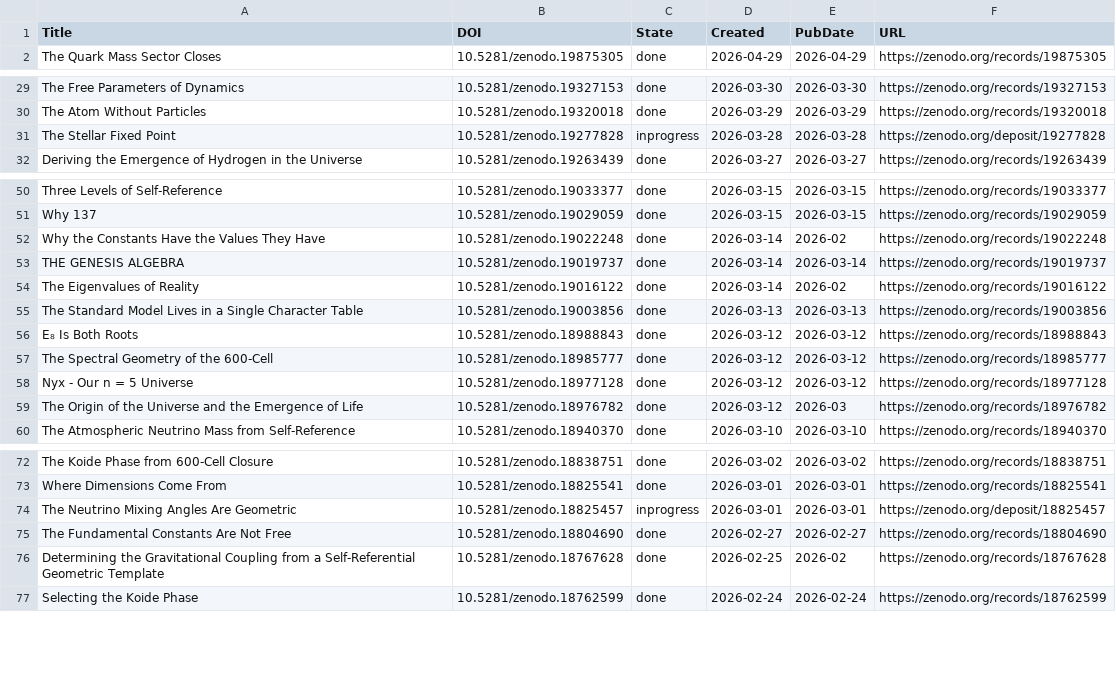
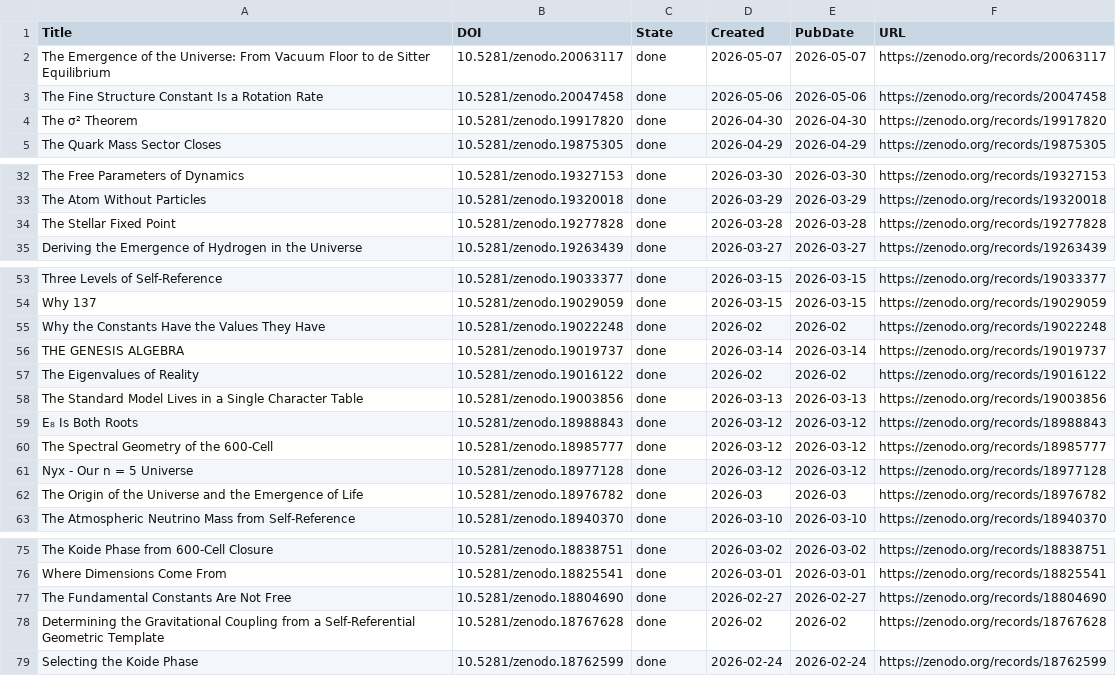
Before and after one commit to ErikMacx/pentagonphysics.com, a CSV file: zenodo_catalogue.csv, drawn as a sheet; only a part is shown, gaps mark what is left out; the diff covers the shown part only.

Commit message:
Add 3 new Zenodo papers, update catalogue to 108
- The σ² Theorem (Apr 30, zenodo.19917820)
- The Fine Structure Constant Is a Rotation Rate (May 6, zenodo.20047458)
- The Emergence of the Universe (May 7, zenodo.20063117)

New May 2026 section in index, April count 25→26,
paper count 105→108 site-wide, updated zenodo_catalogue.csv

```diff
--- a/zenodo_catalogue.csv
+++ b/zenodo_catalogue.csv
@@ -1,2 +1,5 @@
 Title,DOI,State,Created,PubDate,URL
+The Emergence of the Universe:  From Vacuum Floor to de Sitter Equilibrium,10.5281/zenodo.20063117,done,2026-05-07,2026-05-07,https://zenodo.org/records/20063117
+The Fine Structure Constant Is a Rotation Rate,10.5281/zenodo.20047458,done,2026-05-06,2026-05-06,https://zenodo.org/records/20047458
+The σ² Theorem,10.5281/zenodo.19917820,done,2026-04-30,2026-04-30,https://zenodo.org/records/19917820
 The Quark Mass Sector Closes,10.5281/zenodo.19875305,done,2026-04-29,2026-04-29,https://zenodo.org/records/19875305
@@ -30,3 +33,3 @@ The Free Parameters of Dynamics,10.5281/zenodo.19327153,done,2026-03-30,2026-03-
 The Atom Without Particles,10.5281/zenodo.19320018,done,2026-03-29,2026-03-29,https://zenodo.org/records/19320018
-The Stellar Fixed Point,10.5281/zenodo.19277828,inprogress,2026-03-28,2026-03-28,https://zenodo.org/deposit/19277828
+The Stellar Fixed Point,10.5281/zenodo.19277828,done,2026-03-28,2026-03-28,https://zenodo.org/records/19277828
 Deriving the Emergence of Hydrogen in the Universe,10.5281/zenodo.19263439,done,2026-03-27,2026-03-27,https://zenodo.org/records/19263439
@@ -51,5 +54,5 @@ Three Levels of Self-Reference,10.5281/zenodo.19033377,done,2026-03-15,2026-03-1
 Why 137,10.5281/zenodo.19029059,done,2026-03-15,2026-03-15,https://zenodo.org/records/19029059
-Why the Constants Have the Values They Have,10.5281/zenodo.19022248,done,2026-03-14,2026-02,https://zenodo.org/records/19022248
+Why the Constants Have the Values They Have,10.5281/zenodo.19022248,done,2026-02,2026-02,https://zenodo.org/records/19022248
 THE GENESIS ALGEBRA,10.5281/zenodo.19019737,done,2026-03-14,2026-03-14,https://zenodo.org/records/19019737
-The Eigenvalues of Reality,10.5281/zenodo.19016122,done,2026-03-14,2026-02,https://zenodo.org/records/19016122
+The Eigenvalues of Reality,10.5281/zenodo.19016122,done,2026-02,2026-02,https://zenodo.org/records/19016122
 The Standard Model Lives in a Single Character Table,10.5281/zenodo.19003856,done,2026-03-13,2026-03-13,https://zenodo.org/records/19003856
@@ -58,3 +61,3 @@ The Spectral Geometry of the 600-Cell,10.5281/zenodo.18985777,done,2026-03-12,20
 Nyx - Our n = 5 Universe,10.5281/zenodo.18977128,done,2026-03-12,2026-03-12,https://zenodo.org/records/18977128
-The Origin of the Universe and the Emergence of Life,10.5281/zenodo.18976782,done,2026-03-12,2026-03,https://zenodo.org/records/18976782
+The Origin of the Universe and the Emergence of Life,10.5281/zenodo.18976782,done,2026-03,2026-03,https://zenodo.org/records/18976782
 The Atmospheric Neutrino Mass from Self-Reference,10.5281/zenodo.18940370,done,2026-03-10,2026-03-10,https://zenodo.org/records/18940370
@@ -73,5 +76,4 @@ The Koide Phase from 600-Cell Closure,10.5281/zenodo.18838751,done,2026-03-02,20
 Where Dimensions Come From,10.5281/zenodo.18825541,done,2026-03-01,2026-03-01,https://zenodo.org/records/18825541
-The Neutrino Mixing Angles Are Geometric,10.5281/zenodo.18825457,inprogress,2026-03-01,2026-03-01,https://zenodo.org/deposit/18825457
 The Fundamental Constants Are Not Free,10.5281/zenodo.18804690,done,2026-02-27,2026-02-27,https://zenodo.org/records/18804690
-Determining the Gravitational Coupling from a Self-Referential Geometric Template,10.5281/zenodo.18767628,done,2026-02-25,2026-02,https://zenodo.org/records/18767628
+Determining the Gravitational Coupling from a Self-Referential Geometric Template,10.5281/zenodo.18767628,done,2026-02,2026-02,https://zenodo.org/records/18767628
 Selecting the Koide Phase,10.5281/zenodo.18762599,done,2026-02-24,2026-02-24,https://zenodo.org/records/18762599
```
Also changed, not shown: 1 edited cell elsewhere in this file, 31 other files.
